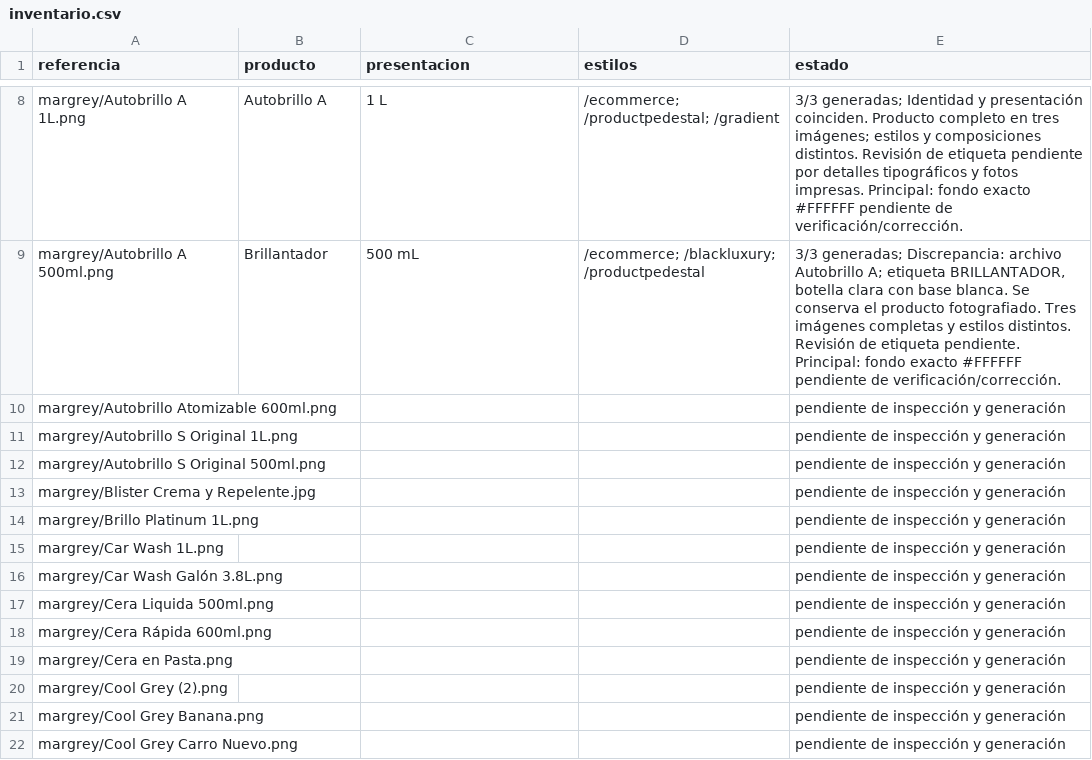
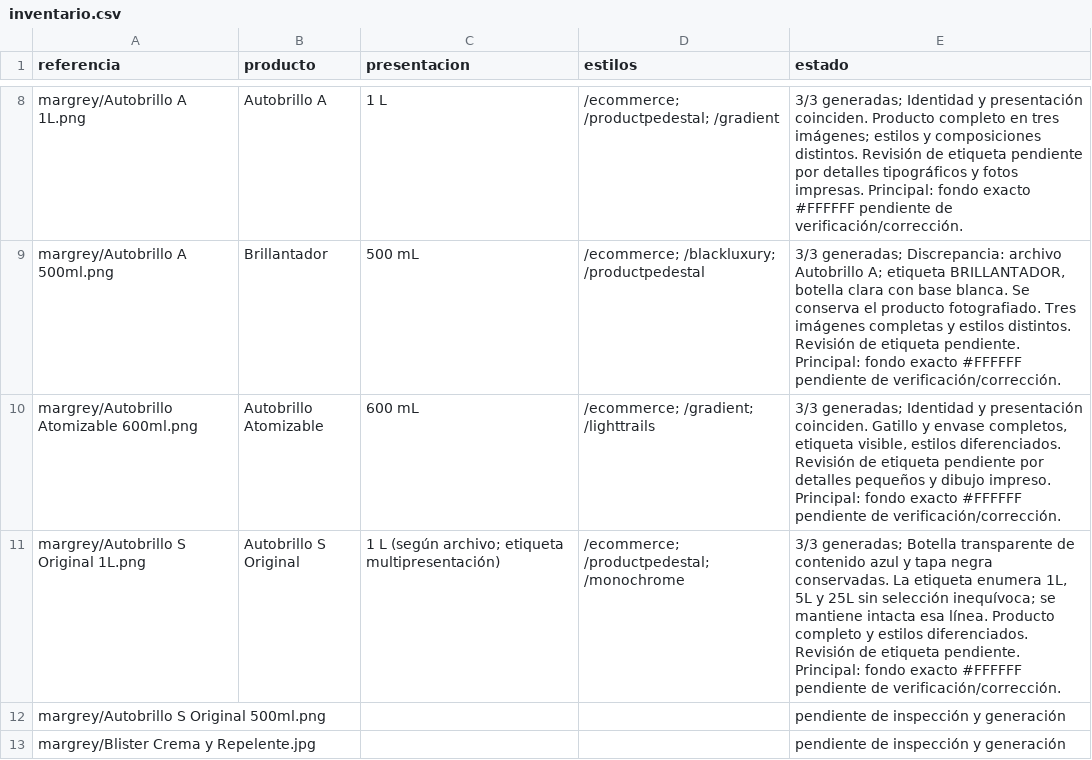
Before and after one commit to DesignDTUP/imagenes-producto-mejoradas-margrey-2026, a CSV file: inventario.csv, drawn as a sheet; only a part is shown, gaps mark what is left out; the shorter side is filled out with more unchanged rows.

Commit message:
Avance de imágenes MARGREY y revisión visual

```diff
--- a/inventario.csv
+++ b/inventario.csv
@@ -9,4 +9,4 @@
 "margrey/Autobrillo A 500ml.png","Brillantador","500 mL","/ecommerce; /blackluxury; /productpedestal","3/3 generadas; Discrepancia: archivo Autobrillo A; etiqueta BRILLANTADOR, botella clara con base blanca. Se conserva el producto fotografiado. Tres imágenes completas y estilos distintos. Revisión de etiqueta pendiente. Principal: fondo exacto #FFFFFF pendiente de verificación/corrección."
-"margrey/Autobrillo Atomizable 600ml.png","","","","pendiente de inspección y generación"
-"margrey/Autobrillo S Original 1L.png","","","","pendiente de inspección y generación"
+"margrey/Autobrillo Atomizable 600ml.png","Autobrillo Atomizable","600 mL","/ecommerce; /gradient; /lighttrails","3/3 generadas; Identidad y presentación coinciden. Gatillo y envase completos, etiqueta visible, estilos diferenciados. Revisión de etiqueta pendiente por detalles pequeños y dibujo impreso. Principal: fondo exacto #FFFFFF pendiente de verificación/corrección."
+"margrey/Autobrillo S Original 1L.png","Autobrillo S Original","1 L (según archivo; etiqueta multipresentación)","/ecommerce; /productpedestal; /monochrome","3/3 generadas; Botella transparente de contenido azul y tapa negra conservadas. La etiqueta enumera 1L, 5L y 25L sin selección inequívoca; se mantiene intacta esa línea. Producto completo y estilos diferenciados. Revisión de etiqueta pendiente. Principal: fondo exacto #FFFFFF pendiente de verificación/corrección."
 "margrey/Autobrillo S Original 500ml.png","","","","pendiente de inspección y generación"
```
Also changed, not shown: 20 other files.
